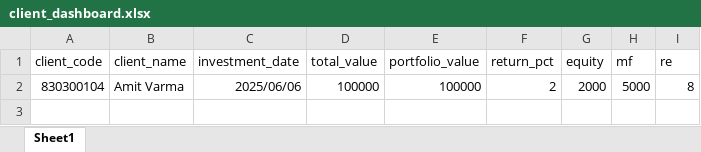
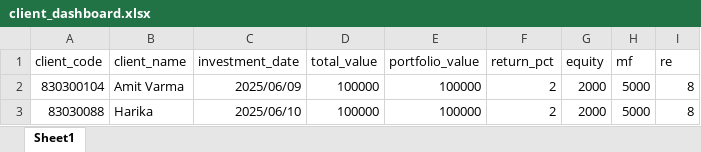
Before and after one commit to HarikaMKHS/Tattva-Capital, an Excel workbook: templates/client_dashboard.xlsx, sheet Sheet1, drawn as a sheet; values as stored, in another font and other column widths than the file's, no borders; the diff names each change by its address in the sheet, - before the commit and + after, or states it on an @@ line.

```diff
--- a/templates/client_dashboard.xlsx (sheet Sheet1)
+++ b/templates/client_dashboard.xlsx (sheet Sheet1)
-C2 (investment_date): 2025/06/06
+C2 (investment_date): 2025/06/09
+row 3: 83030088 | Harika | 2025/06/10 | 100000 | 100000 | 2 | 2000 | 5000 | 8
```
Also changed, not shown: 2 other files.
